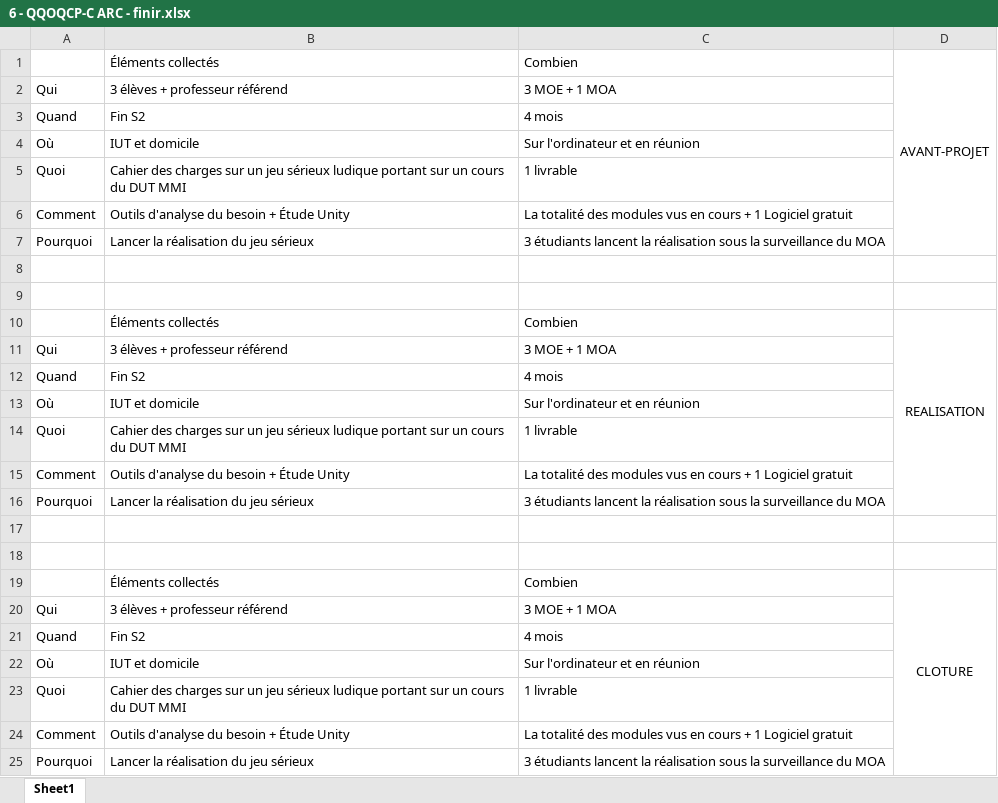
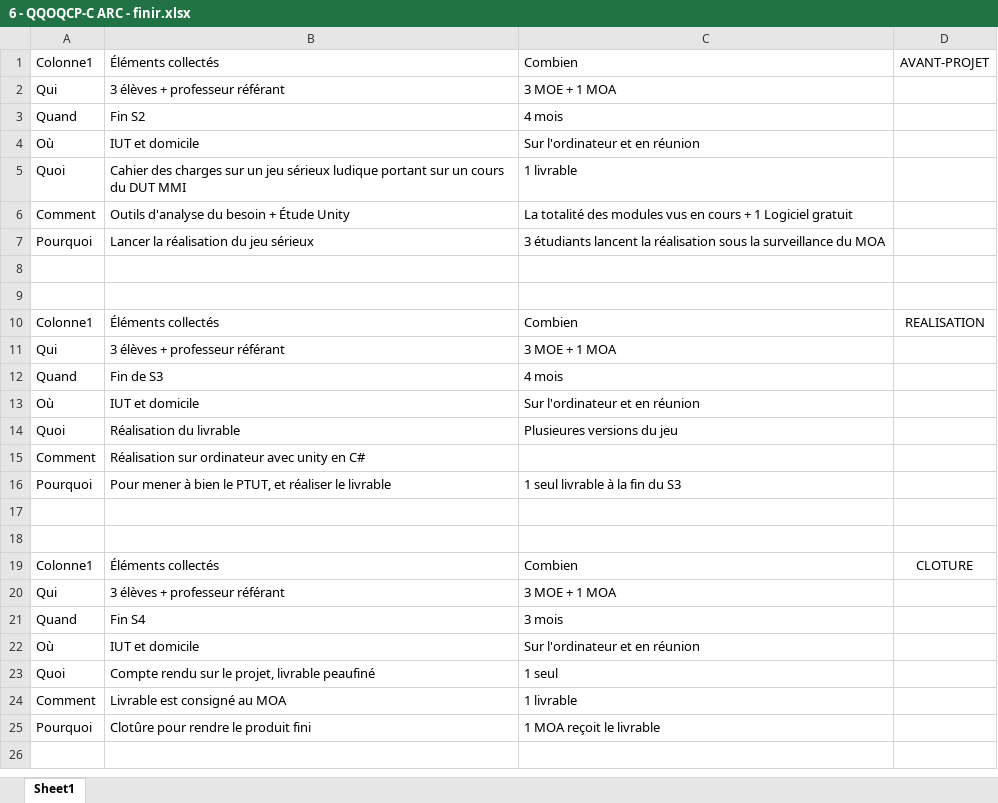
Before and after one commit to Frizzbii/Serious-Game-MMI, an Excel workbook: 1 - Avant Projet/2 - Outils/6 - QQOQCP-C ARC - finir.xlsx, sheet Sheet1, drawn as a sheet; values as stored, in another font and other column widths than the file's, no borders; table styles not drawn; the diff names each change by its address in the sheet, - before the commit and + after, or states it on an @@ line.

```diff
--- a/1 - Avant Projet/2 - Outils/6 - QQOQCP-C ARC - finir.xlsx (sheet Sheet1)
+++ b/1 - Avant Projet/2 - Outils/6 - QQOQCP-C ARC - finir.xlsx (sheet Sheet1)
-A1: (empty)
+A1: Colonne1
-D1:D7 merged
-B2: 3 élèves + professeur référend
+B2: 3 élèves + professeur référant
-A10: (empty)
+A10: Colonne1
-D10:D16 merged
-B11: 3 élèves + professeur référend
+B11: 3 élèves + professeur référant
-B12: Fin S2
+B12: Fin de S3
-B14: Cahier des charges sur un jeu sérieux ludique portant sur un cours du DUT MMI
+B14: Réalisation du livrable
-C14: 1 livrable
+C14: Plusieures versions du jeu
-B15: Outils d'analyse du besoin + Étude Unity
+B15: Réalisation sur ordinateur avec unity en C#
-C15: La totalité des modules vus en cours + 1 Logiciel gratuit
+C15: (empty)
-B16: Lancer la réalisation du jeu sérieux
+B16: Pour mener à bien le PTUT, et réaliser le livrable
-C16: 3 étudiants lancent la réalisation sous la surveillance du MOA
+C16: 1 seul livrable à la fin du S3
-A19: (empty)
+A19: Colonne1
-D19:D25 merged
-B20: 3 élèves + professeur référend
+B20: 3 élèves + professeur référant
-B21: Fin S2
+B21: Fin S4
-C21: 4 mois
+C21: 3 mois
-B23: Cahier des charges sur un jeu sérieux ludique portant sur un cours du DUT MMI
+B23: Compte rendu sur le projet, livrable peaufiné
-C23: 1 livrable
+C23: 1 seul
-B24: Outils d'analyse du besoin + Étude Unity
+B24: Livrable est consigné au MOA
-C24: La totalité des modules vus en cours + 1 Logiciel gratuit
+C24: 1 livrable
-B25: Lancer la réalisation du jeu sérieux
+B25: Clotûre pour rendre le produit fini
-C25: 3 étudiants lancent la réalisation sous la surveillance du MOA
+C25: 1 MOA reçoit le livrable
```
Also changed, not shown: 1 - Avant Projet/2 - Outils/20 - Plan de charges.xlsx, 1 - Avant Projet/2 - Outils/5 - QQOQCP-C Besoin.xlsx, 7 other files.
